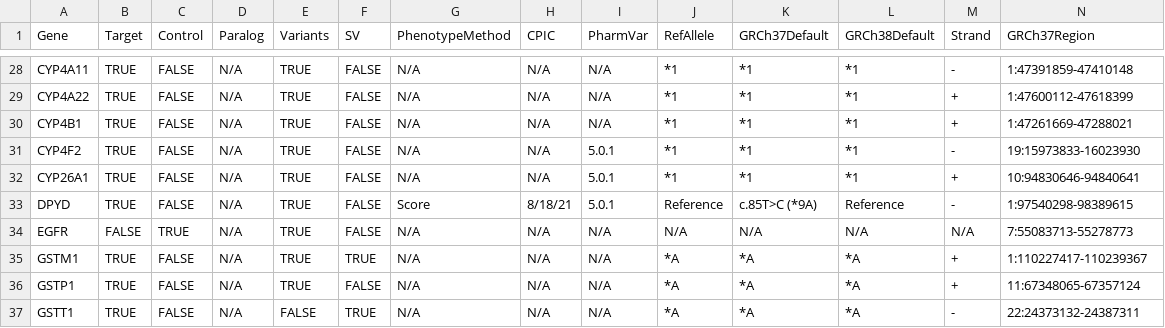
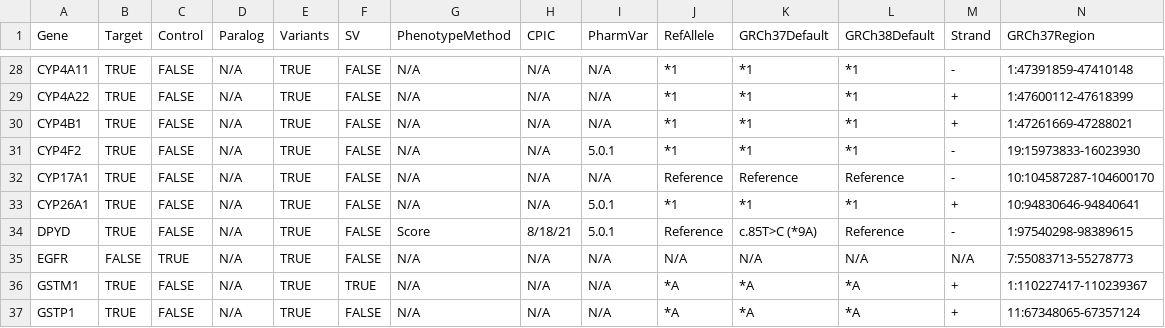
Before and after one commit to sbslee/pypgx, a CSV file: pypgx/api/data/gene-table.csv, drawn as a sheet; only a part is shown, gaps mark what is left out; the shorter side is filled out with more unchanged rows; rows hold the shown columns only; the diff names each change by its address in the sheet, - before the commit and + after, or states it on an @@ line.

```diff
--- a/pypgx/api/data/gene-table.csv
+++ b/pypgx/api/data/gene-table.csv
+row 32: CYP17A1 | TRUE | FALSE | N/A | TRUE | FALSE | N/A | N/A | N/A | Reference | Reference | Reference | - | 10:104587287-104600170
```
Also changed, not shown: pypgx/api/data/allele-table.csv, pypgx/api/data/variant-table.csv, 2 other files.
